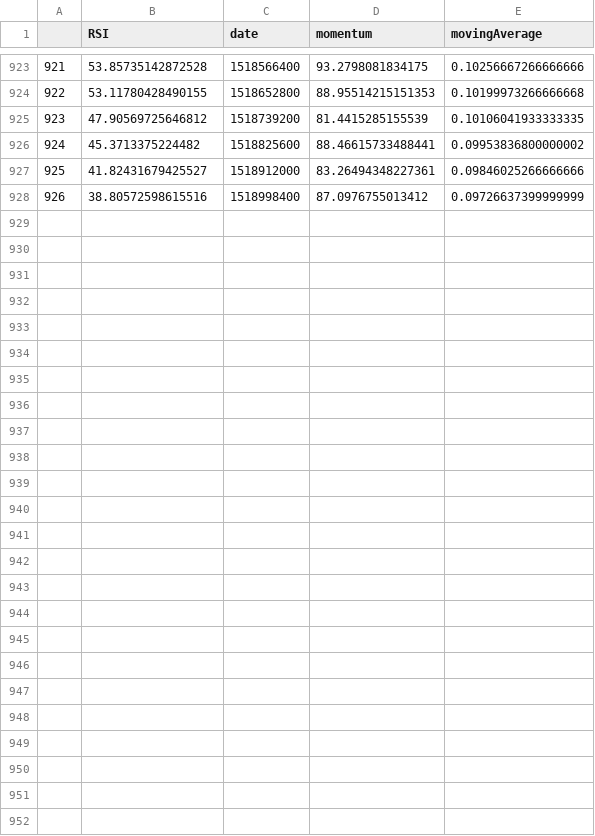
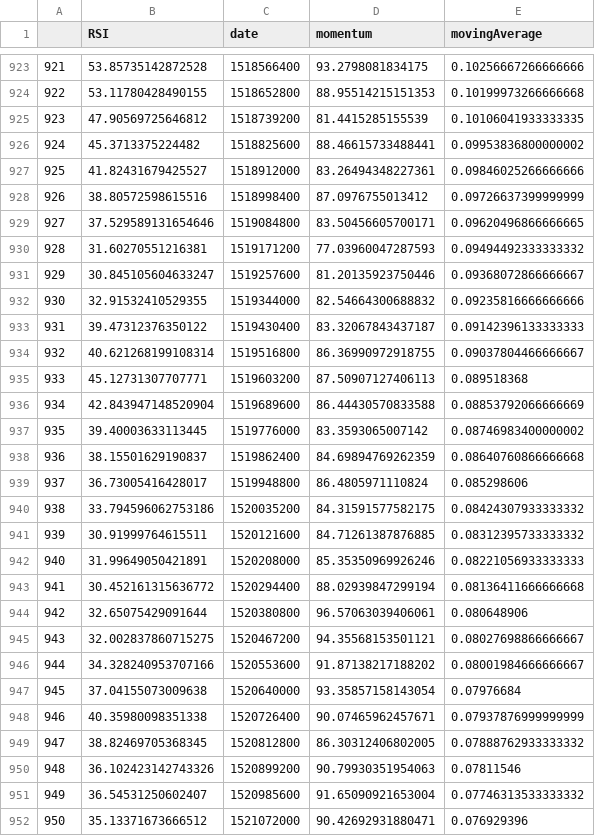
Before and after one commit to erhardsc/crypto-trading-bot, a CSV file: data/indicators.csv, drawn as a sheet; only a part is shown, gaps mark what is left out.

Commit message:
Starting statistical measurements on ticker data

```diff
--- a/data/indicators.csv
+++ b/data/indicators.csv
@@ -928 +928,25 @@
 926,38.80572598615516,1518998400,87.0976755013412,0.09726637399999999
+927,37.529589131654646,1519084800,83.50456605700171,0.09620496866666665
+928,31.60270551216381,1519171200,77.03960047287593,0.09494492333333332
+929,30.845105604633247,1519257600,81.20135923750446,0.09368072866666667
+930,32.91532410529355,1519344000,82.54664300688832,0.09235816666666666
+931,39.47312376350122,1519430400,83.32067843437187,0.09142396133333333
+932,40.621268199108314,1519516800,86.36990972918755,0.09037804466666667
+933,45.12731307707771,1519603200,87.50907127406113,0.089518368
+934,42.843947148520904,1519689600,86.44430570833588,0.08853792066666669
+935,39.40003633113445,1519776000,83.3593065007142,0.08746983400000002
+936,38.15501629190837,1519862400,84.69894769262359,0.08640760866666668
+937,36.73005416428017,1519948800,86.4805971110824,0.085298606
+938,33.794596062753186,1520035200,84.31591577582175,0.08424307933333332
+939,30.91999764615511,1520121600,84.71261387876885,0.08312395733333332
+940,31.99649050421891,1520208000,85.35350969926246,0.08221056933333333
+941,30.452161315636772,1520294400,88.02939847299194,0.08136411666666668
+942,32.65075429091644,1520380800,96.57063039406061,0.080648906
+943,32.002837860715275,1520467200,94.35568153501121,0.08027698866666667
+944,34.328240953707166,1520553600,91.87138217188202,0.08001984666666667
+945,37.04155073009638,1520640000,93.35857158143054,0.07976684
+946,40.35980098351338,1520726400,90.07465962457671,0.07937876999999999
+947,38.82469705368345,1520812800,86.30312406802005,0.07888762933333332
+948,36.102423142743326,1520899200,90.79930351954063,0.07811546
+949,36.54531250602407,1520985600,91.65090921653004,0.07746313533333332
+950,35.13371673666512,1521072000,90.42692931880471,0.076929396
```
Also changed, not shown: 3 other files.
